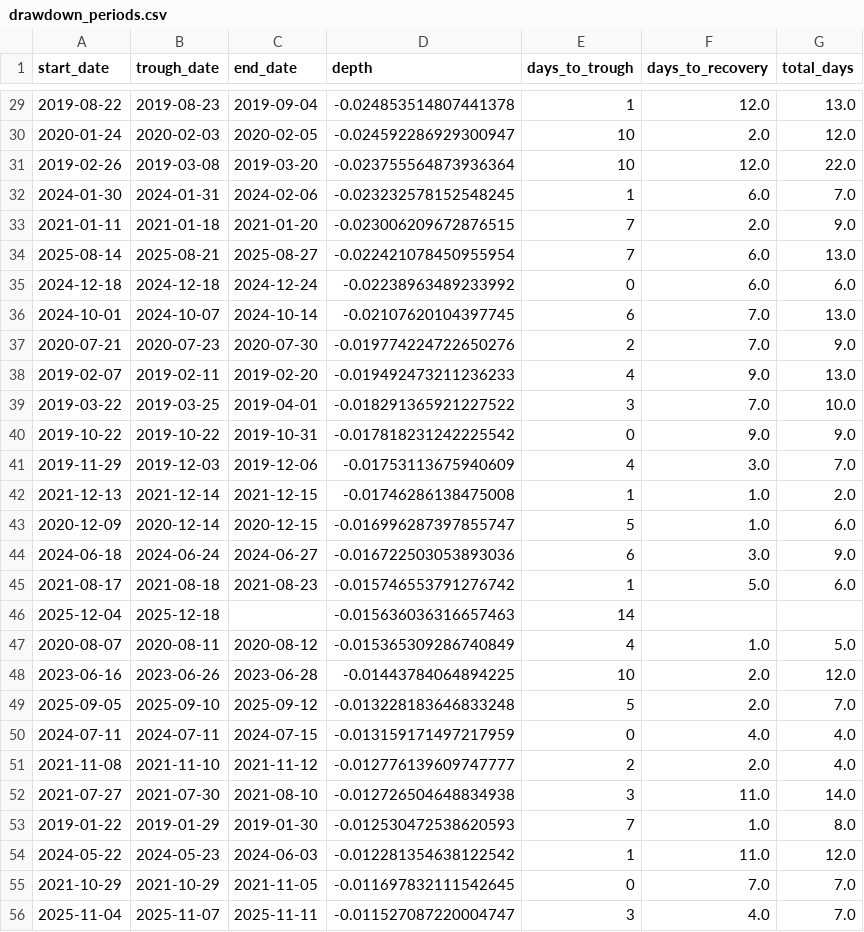
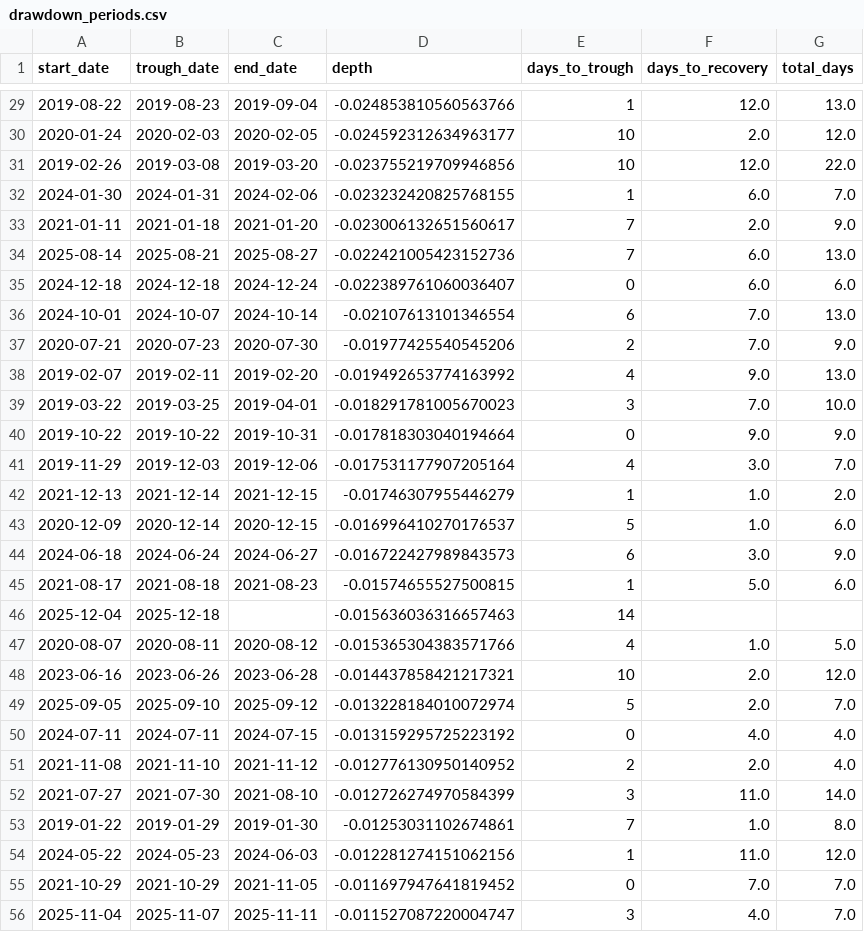
Before and after one commit to CausalorLabs/portfolio-os, a CSV file: reports/drawdown_periods.csv, drawn as a sheet; only a part is shown, gaps mark what is left out; the diff covers the shown part only.

```diff
--- a/reports/drawdown_periods.csv
+++ b/reports/drawdown_periods.csv
@@ -29,28 +29,28 @@ start_date,trough_date,end_date,depth,days_to_trough,days_to_recovery,total_days
-2019-08-22,2019-08-23,2019-09-04,-0.024853514807441378,1,12.0,13.0
-2020-01-24,2020-02-03,2020-02-05,-0.024592286929300947,10,2.0,12.0
-2019-02-26,2019-03-08,2019-03-20,-0.023755564873936364,10,12.0,22.0
-2024-01-30,2024-01-31,2024-02-06,-0.023232578152548245,1,6.0,7.0
-2021-01-11,2021-01-18,2021-01-20,-0.023006209672876515,7,2.0,9.0
-2025-08-14,2025-08-21,2025-08-27,-0.022421078450955954,7,6.0,13.0
-2024-12-18,2024-12-18,2024-12-24,-0.02238963489233992,0,6.0,6.0
-2024-10-01,2024-10-07,2024-10-14,-0.02107620104397745,6,7.0,13.0
-2020-07-21,2020-07-23,2020-07-30,-0.019774224722650276,2,7.0,9.0
-2019-02-07,2019-02-11,2019-02-20,-0.019492473211236233,4,9.0,13.0
-2019-03-22,2019-03-25,2019-04-01,-0.018291365921227522,3,7.0,10.0
-2019-10-22,2019-10-22,2019-10-31,-0.017818231242225542,0,9.0,9.0
-2019-11-29,2019-12-03,2019-12-06,-0.01753113675940609,4,3.0,7.0
-2021-12-13,2021-12-14,2021-12-15,-0.01746286138475008,1,1.0,2.0
-2020-12-09,2020-12-14,2020-12-15,-0.016996287397855747,5,1.0,6.0
-2024-06-18,2024-06-24,2024-06-27,-0.016722503053893036,6,3.0,9.0
-2021-08-17,2021-08-18,2021-08-23,-0.015746553791276742,1,5.0,6.0
+2019-08-22,2019-08-23,2019-09-04,-0.024853810560563766,1,12.0,13.0
+2020-01-24,2020-02-03,2020-02-05,-0.024592312634963177,10,2.0,12.0
+2019-02-26,2019-03-08,2019-03-20,-0.023755219709946856,10,12.0,22.0
+2024-01-30,2024-01-31,2024-02-06,-0.023232420825768155,1,6.0,7.0
+2021-01-11,2021-01-18,2021-01-20,-0.023006132651560617,7,2.0,9.0
+2025-08-14,2025-08-21,2025-08-27,-0.022421005423152736,7,6.0,13.0
+2024-12-18,2024-12-18,2024-12-24,-0.022389761060036407,0,6.0,6.0
+2024-10-01,2024-10-07,2024-10-14,-0.02107613101346554,6,7.0,13.0
+2020-07-21,2020-07-23,2020-07-30,-0.01977425540545206,2,7.0,9.0
+2019-02-07,2019-02-11,2019-02-20,-0.019492653774163992,4,9.0,13.0
+2019-03-22,2019-03-25,2019-04-01,-0.018291781005670023,3,7.0,10.0
+2019-10-22,2019-10-22,2019-10-31,-0.017818303040194664,0,9.0,9.0
+2019-11-29,2019-12-03,2019-12-06,-0.017531177907205164,4,3.0,7.0
+2021-12-13,2021-12-14,2021-12-15,-0.01746307955446279,1,1.0,2.0
+2020-12-09,2020-12-14,2020-12-15,-0.016996410270176537,5,1.0,6.0
+2024-06-18,2024-06-24,2024-06-27,-0.016722427989843573,6,3.0,9.0
+2021-08-17,2021-08-18,2021-08-23,-0.01574655527500815,1,5.0,6.0
 2025-12-04,2025-12-18,,-0.015636036316657463,14,,
-2020-08-07,2020-08-11,2020-08-12,-0.015365309286740849,4,1.0,5.0
-2023-06-16,2023-06-26,2023-06-28,-0.01443784064894225,10,2.0,12.0
-2025-09-05,2025-09-10,2025-09-12,-0.013228183646833248,5,2.0,7.0
-2024-07-11,2024-07-11,2024-07-15,-0.013159171497217959,0,4.0,4.0
-2021-11-08,2021-11-10,2021-11-12,-0.012776139609747777,2,2.0,4.0
-2021-07-27,2021-07-30,2021-08-10,-0.012726504648834938,3,11.0,14.0
-2019-01-22,2019-01-29,2019-01-30,-0.012530472538620593,7,1.0,8.0
-2024-05-22,2024-05-23,2024-06-03,-0.012281354638122542,1,11.0,12.0
-2021-10-29,2021-10-29,2021-11-05,-0.011697832111542645,0,7.0,7.0
+2020-08-07,2020-08-11,2020-08-12,-0.015365304383571766,4,1.0,5.0
+2023-06-16,2023-06-26,2023-06-28,-0.014437858421217321,10,2.0,12.0
+2025-09-05,2025-09-10,2025-09-12,-0.013228184010072974,5,2.0,7.0
+2024-07-11,2024-07-11,2024-07-15,-0.013159295725223192,0,4.0,4.0
+2021-11-08,2021-11-10,2021-11-12,-0.012776130950140952,2,2.0,4.0
+2021-07-27,2021-07-30,2021-08-10,-0.012726274970584399,3,11.0,14.0
+2019-01-22,2019-01-29,2019-01-30,-0.01253031102674861,7,1.0,8.0
+2024-05-22,2024-05-23,2024-06-03,-0.012281274151062156,1,11.0,12.0
+2021-10-29,2021-10-29,2021-11-05,-0.011697947641819452,0,7.0,7.0
 2025-11-04,2025-11-07,2025-11-11,-0.011527087220004747,3,4.0,7.0
```
Also changed, not shown: 103 edited cells elsewhere in this file, reports/benchmark_comparison.csv, reports/portfolio_metrics.csv, 21 other files.
